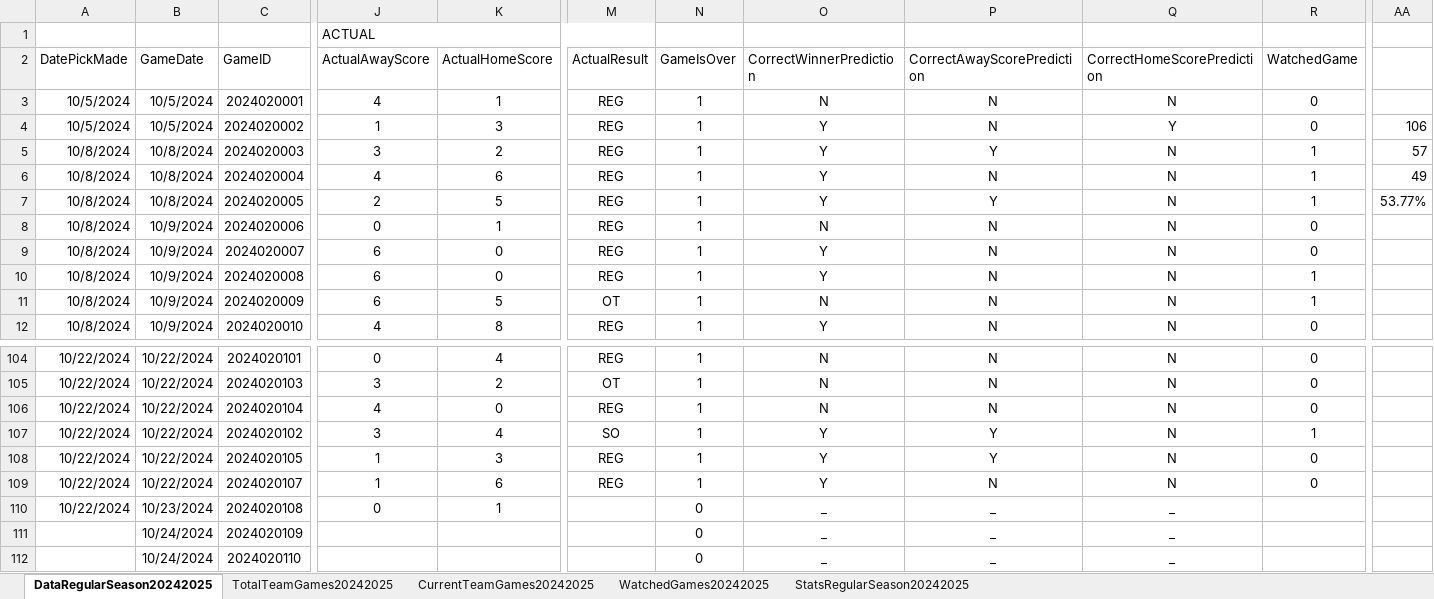
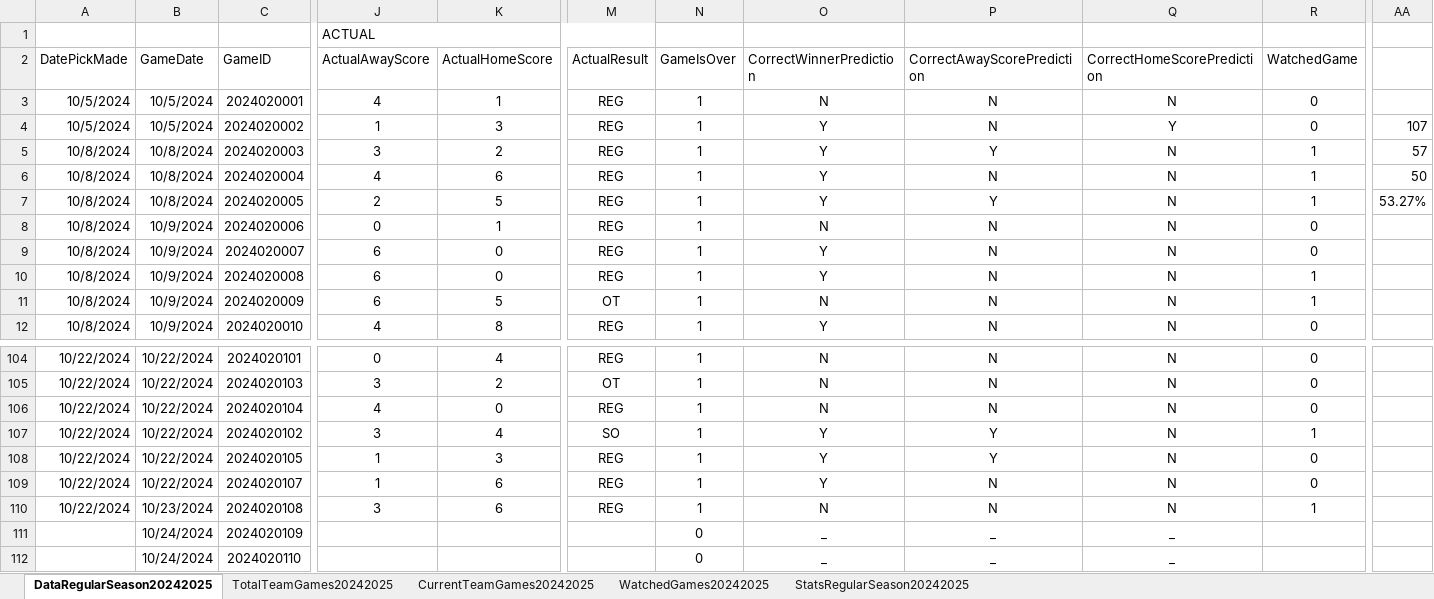
Before and after one commit to abriggs914/Coding_Practice, an Excel workbook: Python/Jerseys/NHLGamePredictions.xlsx, sheet DataRegularSeason20242025, drawn as a sheet; only a part is shown, gaps mark what is left out; values as stored, in another font and other column widths than the file's, no borders; conditional formats and table styles not drawn; the diff names each change by its address in the sheet, - before the commit and + after, or states it on an @@ line.

Commit message:
2024-10-24 GamePredictions

```diff
--- a/Python/Jerseys/NHLGamePredictions.xlsx (sheet DataRegularSeason20242025)
+++ b/Python/Jerseys/NHLGamePredictions.xlsx (sheet DataRegularSeason20242025)
-AA4: 106
+AA4: 107
-AA6: 49
+AA6: 50
-AA7: 53.77%
+AA7: 53.27%
-J110 (ActualAwayScore): 0
+J110 (ActualAwayScore): 3
-K110 (ActualHomeScore): 1
+K110 (ActualHomeScore): 6
-M110 (ActualResult): (empty)
+M110 (ActualResult): REG
-N110 (GameIsOver): 0
+N110 (GameIsOver): 1
-O110 (CorrectWinnerPrediction): _
+O110 (CorrectWinnerPrediction): N
-P110 (CorrectAwayScorePrediction): _
+P110 (CorrectAwayScorePrediction): N
-Q110 (CorrectHomeScorePrediction): _
+Q110 (CorrectHomeScorePrediction): N
-R110 (WatchedGame): (empty)
+R110 (WatchedGame): 1
```
Also changed, not shown: sheet StatsRegularSeason20242025, sheet WatchedGames20242025, sheet CurrentTeamGames20242025, formulas that keep their value.
